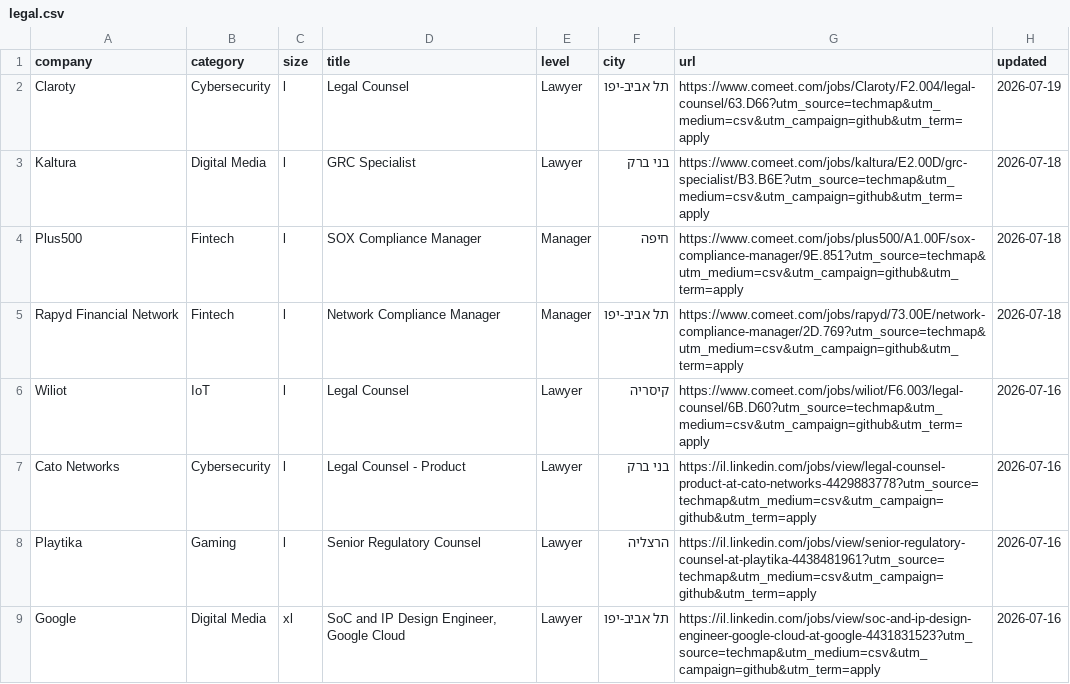
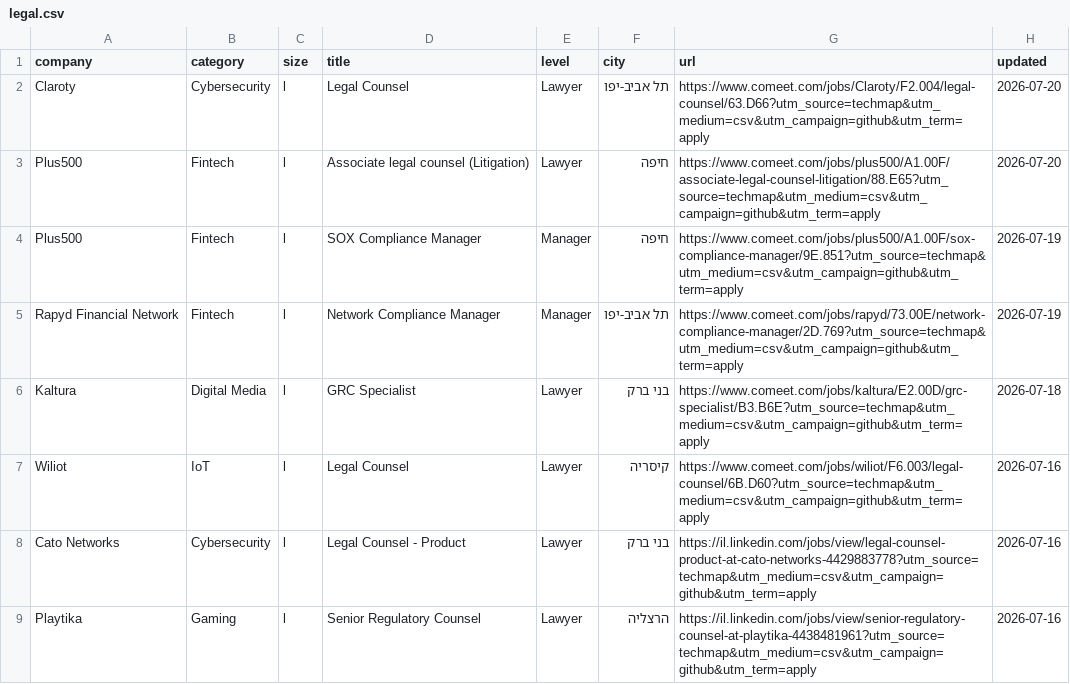
Before and after one commit to mluggy/techmap, a CSV file: jobs/legal.csv, drawn as a sheet; only a part is shown; the shorter side is filled out with more unchanged rows.

```diff
--- a/jobs/legal.csv
+++ b/jobs/legal.csv
@@ -1,6 +1,7 @@
 "company","category","size","title","level","city","url","updated"
-"Claroty","Cybersecurity","l","Legal Counsel","Lawyer","תל אביב-יפו","https://www.comeet.com/jobs/Claroty/F2.004/legal-counsel/63.D66?utm_source=techmap&utm_medium=csv&utm_campaign=github&utm_term=apply","2026-07-19"
+"Claroty","Cybersecurity","l","Legal Counsel","Lawyer","תל אביב-יפו","https://www.comeet.com/jobs/Claroty/F2.004/legal-counsel/63.D66?utm_source=techmap&utm_medium=csv&utm_campaign=github&utm_term=apply","2026-07-20"
+"Plus500","Fintech","l","Associate legal counsel (Litigation)","Lawyer","חיפה","https://www.comeet.com/jobs/plus500/A1.00F/associate-legal-counsel-litigation/88.E65?utm_source=techmap&utm_medium=csv&utm_campaign=github&utm_term=apply","2026-07-20"
+"Plus500","Fintech","l","SOX Compliance Manager","Manager","חיפה","https://www.comeet.com/jobs/plus500/A1.00F/sox-compliance-manager/9E.851?utm_source=techmap&utm_medium=csv&utm_campaign=github&utm_term=apply","2026-07-19"
+"Rapyd Financial Network","Fintech","l","Network Compliance Manager","Manager","תל אביב-יפו","https://www.comeet.com/jobs/rapyd/73.00E/network-compliance-manager/2D.769?utm_source=techmap&utm_medium=csv&utm_campaign=github&utm_term=apply","2026-07-19"
 "Kaltura","Digital Media","l","GRC Specialist","Lawyer","בני ברק","https://www.comeet.com/jobs/kaltura/E2.00D/grc-specialist/B3.B6E?utm_source=techmap&utm_medium=csv&utm_campaign=github&utm_term=apply","2026-07-18"
-"Plus500","Fintech","l","SOX Compliance Manager","Manager","חיפה","https://www.comeet.com/jobs/plus500/A1.00F/sox-compliance-manager/9E.851?utm_source=techmap&utm_medium=csv&utm_campaign=github&utm_term=apply","2026-07-18"
-"Rapyd Financial Network","Fintech","l","Network Compliance Manager","Manager","תל אביב-יפו","https://www.comeet.com/jobs/rapyd/73.00E/network-compliance-manager/2D.769?utm_source=techmap&utm_medium=csv&utm_campaign=github&utm_term=apply","2026-07-18"
 "Wiliot","IoT","l","Legal Counsel","Lawyer","קיסריה","https://www.comeet.com/jobs/wiliot/F6.003/legal-counsel/6B.D60?utm_source=techmap&utm_medium=csv&utm_campaign=github&utm_term=apply","2026-07-16"
```
Also changed, not shown: jobs/frontend.csv, jobs/hardware.csv, 16 other files.
